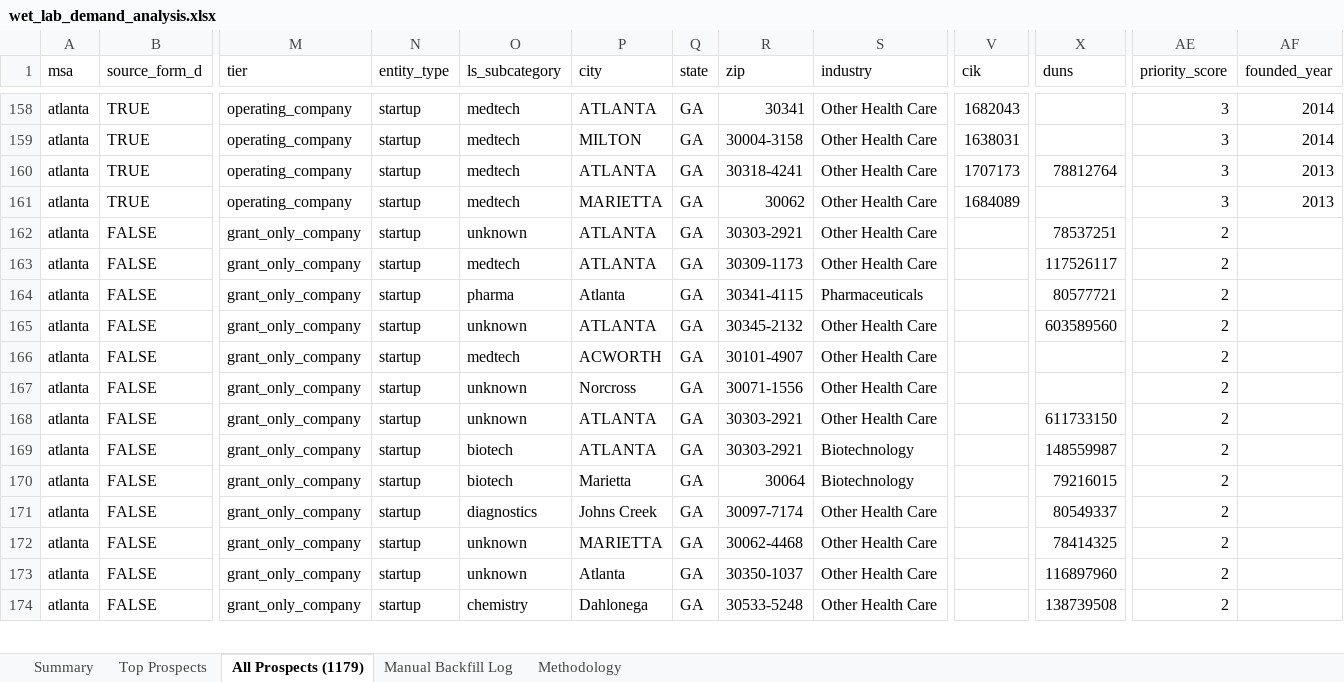
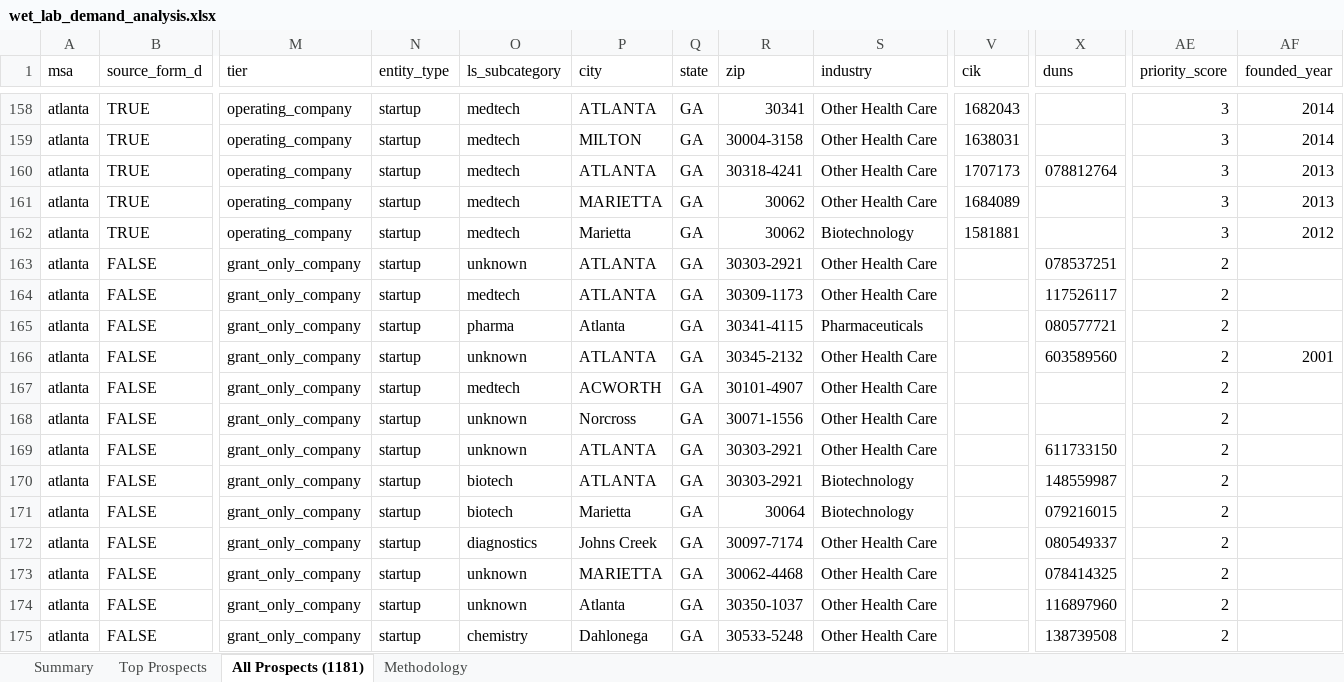
Before and after one commit to Pushks18/Wet-Lab-msa, an Excel workbook: output/wet_lab_demand_analysis.xlsx, sheet All Prospects (1181), drawn as a sheet; only a part is shown, gaps mark what is left out; values as stored, in another font and other column widths than the file's, no cell formats; addresses are those after the commit; rows hold the shown columns only; the diff covers the shown part only; the diff names each change by its address in the sheet, - before the commit and + after, or states it on an @@ line.

Commit message:
Phase 9 enrichment: parent/child merges, broader keywords, founded_year backfill
- Step 2b manual merges (config/manual_merges.json): collapse 4 parent/child
  rebrand pairs the fuzzy step misses — FlowMetric, Nanoscope, Nava, Gladius.
- Phase 8 keyword broadening: catch biomed*, bioscience, biolog*, protein,
  microbi*, bioengineer, nanotech*, cardio*, dental, orthopedic, catheter,
  stent, prosthe*, infusion. Reclassifies Ondine Biomedical et al. from
  unknown -> medtech/biotech/chemistry.
- Step 11b SEC submissions API enrichment for blank founded_year (cached;
  empirical 0 hits — SEC doesn't expose yearOfIncorp for private filers).
- Step 11c company-website /about page scrape, regex-anchored on
  Founded/Established/Since/Incorporated YYYY. Cached. Fills 21 cells.
- 43 new manual_backfill_log.csv entries with citations (Wikipedia, Crunchbase,
  PitchBook, company About pages, SEC S-1s) for high-priority private cos
  lacking a website.

Final wet-lab prospects: 1,179 -> 1,181 (+2 net after broader keywords - merges).
Founded-year coverage: 706/1,179 (60%) -> 769/1,181 (65%).

Refresh stale row counts across CLAUDE.md, README.md, HOW_TO_VERIFY.md,
MANAGER_QNA.md, and the HOW_TO_VERIFY template in phase9_verify.py
(3,563 startups -> 4,001; 3,754 entities -> 4,294; 816 prospects -> 1,181).

```diff
--- a/output/wet_lab_demand_analysis.xlsx (sheet All Prospects (1181))
+++ b/output/wet_lab_demand_analysis.xlsx (sheet All Prospects (1181))
-sheet tab: All Prospects (1179)
+sheet tab: All Prospects (1181)
-sheet tab: Manual Backfill Log
-X160 (duns): 78812764
+X160 (duns): 078812764
+row 162: atlanta | TRUE | operating_company | startup | medtech | Marietta | GA | 30062 | Biotechnology | 1581881 |  | 3 | 2012
-X163 (duns): 78537251
+X163 (duns): 078537251
-X165 (duns): 80577721
+X165 (duns): 080577721
-AF166 (founded_year): (empty)
+AF166 (founded_year): 2001
-X171 (duns): 79216015
+X171 (duns): 079216015
-X172 (duns): 80549337
+X172 (duns): 080549337
-X173 (duns): 78414325
+X173 (duns): 078414325
```
Also changed, not shown: 21 added rows, 20 removed rows and 236 edited cells elsewhere in this sheet, sheet Top Prospects, sheet Summary, sheet Methodology, cell formats, output/companies_final.xlsx, output/companies_final_startups_only.xlsx, 20 other files.
